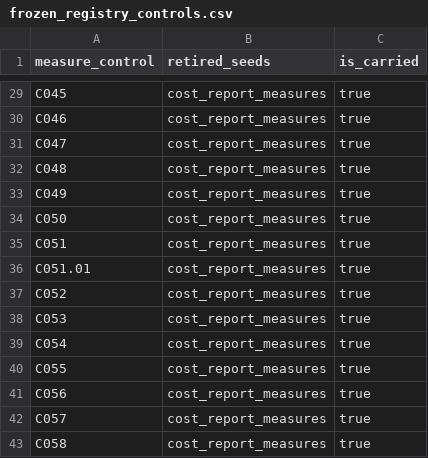
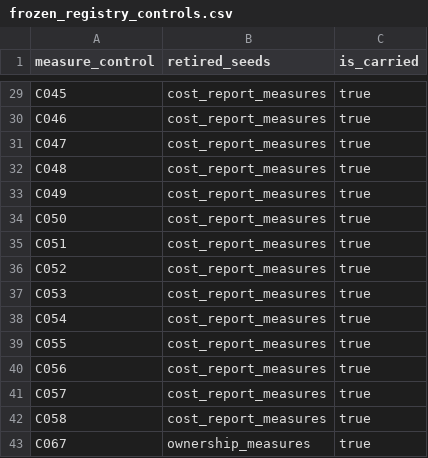
Before and after one commit to ian-mungai/healthcare-hai-prediction, a CSV file: dbt/seeds/features/frozen_registry_controls.csv, drawn as a sheet; only a part is shown, gaps mark what is left out; the shorter side is filled out with more unchanged rows.

```diff
--- a/dbt/seeds/features/frozen_registry_controls.csv
+++ b/dbt/seeds/features/frozen_registry_controls.csv
@@ -35,3 +35,2 @@ C050,cost_report_measures,true
 C051,cost_report_measures,true
-C051.01,cost_report_measures,true
 C052,cost_report_measures,true
```
Also changed, not shown: dbt/seeds/features/cost_report_measures_recipe.csv, dbt/seeds/features/frozen_hospital_controls.csv, 10 other files.
